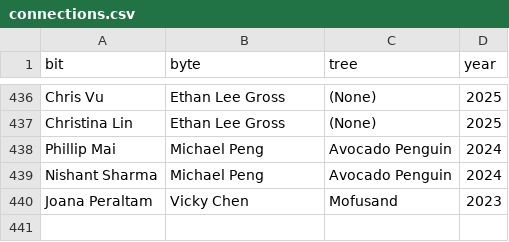
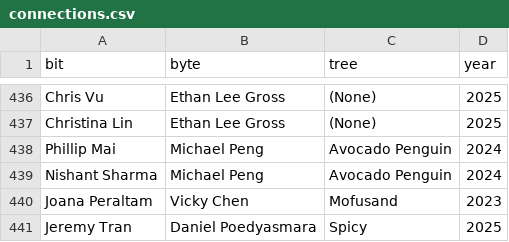
Before and after one commit to LemonCut/bit-byte-tree-viewer, a CSV file: src/data/connections.csv, drawn as a sheet; only a part is shown, gaps mark what is left out.

Commit message:
Add: Jeremy Tran

```diff
--- a/src/data/connections.csv
+++ b/src/data/connections.csv
@@ -440 +440,2 @@ Nishant Sharma,Michael Peng,Avocado Penguin,2024
 Joana Peraltam,Vicky Chen,Mofusand,2023
+Jeremy Tran,Daniel Poedyasmara,Spicy,2025
```
